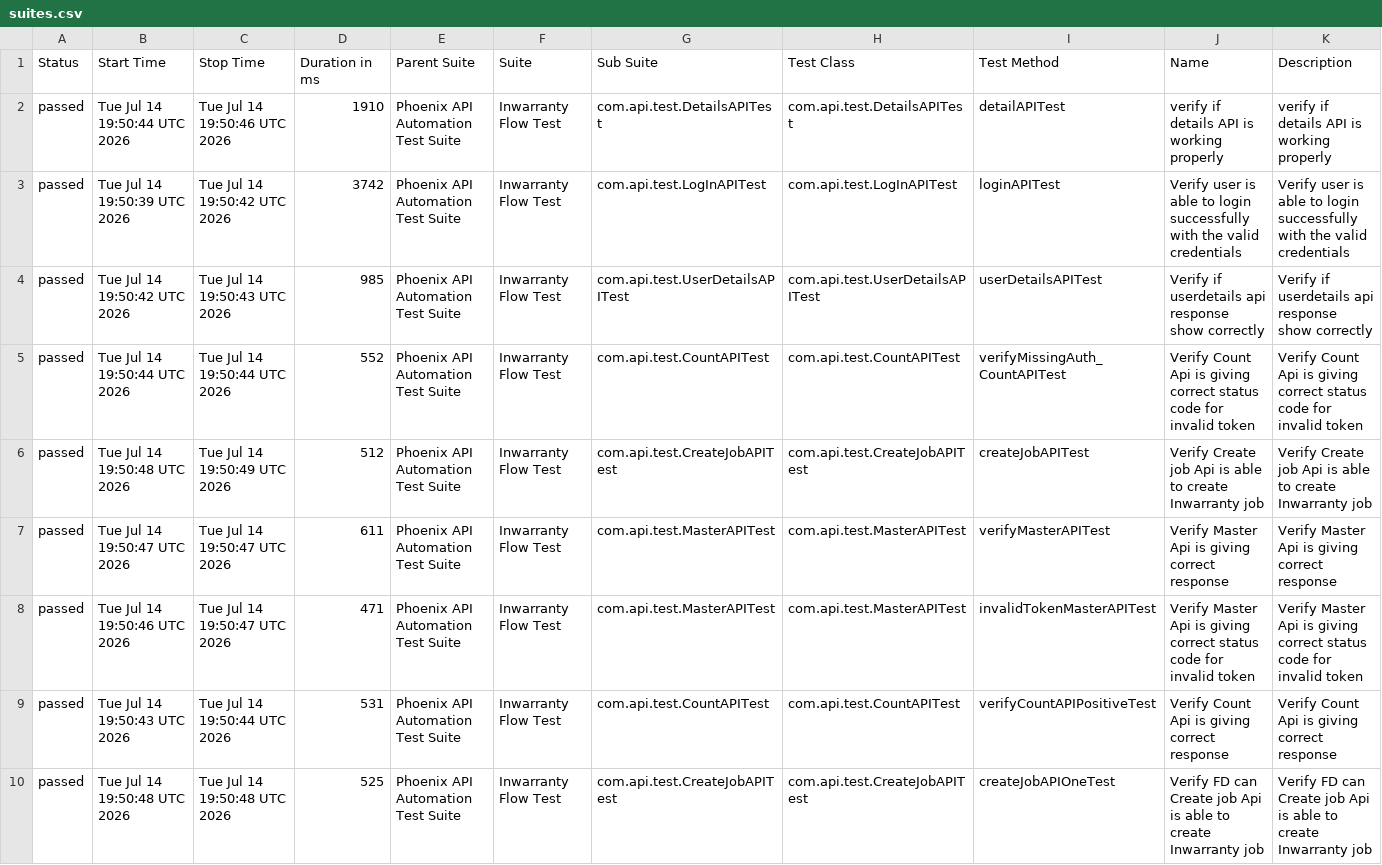
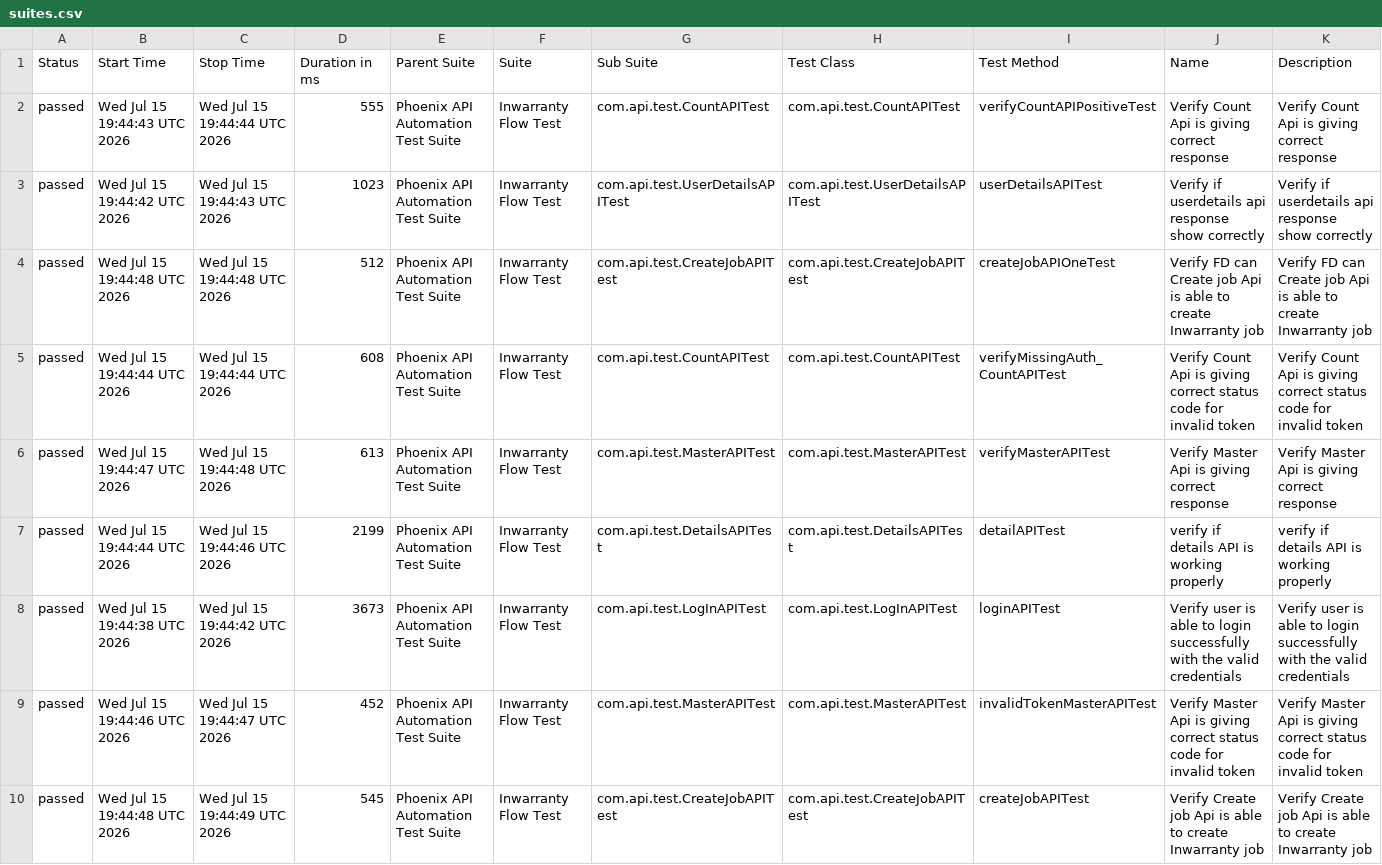
Before and after one commit to sailesh123kumar/PhoenixTestAutomationFramework, a CSV file: data/suites.csv, drawn as a sheet; removed rows and columns are numbered as before the commit, all else as after; the diff names each change by its address in the sheet, - before the commit and + after, or states it on an @@ line.

```diff
--- a/data/suites.csv
+++ b/data/suites.csv
-B2 (Start Time): Tue Jul 14 19:50:44 UTC 2026
+B2 (Start Time): Wed Jul 15 19:44:43 UTC 2026
-C2 (Stop Time): Tue Jul 14 19:50:46 UTC 2026
+C2 (Stop Time): Wed Jul 15 19:44:44 UTC 2026
-D2 (Duration in ms): 1910
+D2 (Duration in ms): 555
-G2 (Sub Suite): com.api.test.DetailsAPITest
+G2 (Sub Suite): com.api.test.CountAPITest
-H2 (Test Class): com.api.test.DetailsAPITest
+H2 (Test Class): com.api.test.CountAPITest
-I2 (Test Method): detailAPITest
+I2 (Test Method): verifyCountAPIPositiveTest
-J2 (Name): verify if details API is working properly
+J2 (Name): Verify Count Api is giving correct response
-K2 (Description): verify if details API is working properly
+K2 (Description): Verify Count Api is giving correct response
-row 3: passed | Tue Jul 14 19:50:39 UTC 2026 | Tue Jul 14 19:50:42 UTC 2026 | 3742 | Phoenix API Automation Test Suite | Inwarranty Flow Test | com.api.test.LogInAPITest | com.api.test.LogInAPITest | loginAPITest | Verify user is able to login successfully with the valid credentials | Verify user is able to login successfully with the valid credentials
-B3 (Start Time): Tue Jul 14 19:50:42 UTC 2026
+B3 (Start Time): Wed Jul 15 19:44:42 UTC 2026
-C3 (Stop Time): Tue Jul 14 19:50:43 UTC 2026
+C3 (Stop Time): Wed Jul 15 19:44:43 UTC 2026
-D3 (Duration in ms): 985
+D3 (Duration in ms): 1023
+row 4: passed | Wed Jul 15 19:44:48 UTC 2026 | Wed Jul 15 19:44:48 UTC 2026 | 512 | Phoenix API Automation Test Suite | Inwarranty Flow Test | com.api.test.CreateJobAPITest | com.api.test.CreateJobAPITest | createJobAPIOneTest | Verify FD can Create job Api is able to create Inwarranty job | Verify FD can Create job Api is able to create Inwarranty job
-B5 (Start Time): Tue Jul 14 19:50:44 UTC 2026
+B5 (Start Time): Wed Jul 15 19:44:44 UTC 2026
-C5 (Stop Time): Tue Jul 14 19:50:44 UTC 2026
+C5 (Stop Time): Wed Jul 15 19:44:44 UTC 2026
-D5 (Duration in ms): 552
+D5 (Duration in ms): 608
-row 6: passed | Tue Jul 14 19:50:48 UTC 2026 | Tue Jul 14 19:50:49 UTC 2026 | 512 | Phoenix API Automation Test Suite | Inwarranty Flow Test | com.api.test.CreateJobAPITest | com.api.test.CreateJobAPITest | createJobAPITest | Verify Create job Api is able to create Inwarranty job | Verify Create job Api is able to create Inwarranty job
-B6 (Start Time): Tue Jul 14 19:50:47 UTC 2026
+B6 (Start Time): Wed Jul 15 19:44:47 UTC 2026
-C6 (Stop Time): Tue Jul 14 19:50:47 UTC 2026
+C6 (Stop Time): Wed Jul 15 19:44:48 UTC 2026
-D6 (Duration in ms): 611
+D6 (Duration in ms): 613
+row 7: passed | Wed Jul 15 19:44:44 UTC 2026 | Wed Jul 15 19:44:46 UTC 2026 | 2199 | Phoenix API Automation Test Suite | Inwarranty Flow Test | com.api.test.DetailsAPITest | com.api.test.DetailsAPITest | detailAPITest | verify if details API is working properly | verify if details API is working properly
+row 8: passed | Wed Jul 15 19:44:38 UTC 2026 | Wed Jul 15 19:44:42 UTC 2026 | 3673 | Phoenix API Automation Test Suite | Inwarranty Flow Test | com.api.test.LogInAPITest | com.api.test.LogInAPITest | loginAPITest | Verify user is able to login successfully with the valid credentials | Verify user is able to login successfully with the valid credentials
-B9 (Start Time): Tue Jul 14 19:50:46 UTC 2026
+B9 (Start Time): Wed Jul 15 19:44:46 UTC 2026
-C9 (Stop Time): Tue Jul 14 19:50:47 UTC 2026
+C9 (Stop Time): Wed Jul 15 19:44:47 UTC 2026
-D9 (Duration in ms): 471
+D9 (Duration in ms): 452
-row 9: passed | Tue Jul 14 19:50:43 UTC 2026 | Tue Jul 14 19:50:44 UTC 2026 | 531 | Phoenix API Automation Test Suite | Inwarranty Flow Test | com.api.test.CountAPITest | com.api.test.CountAPITest | verifyCountAPIPositiveTest | Verify Count Api is giving correct response | Verify Count Api is giving correct response
-B10 (Start Time): Tue Jul 14 19:50:48 UTC 2026
+B10 (Start Time): Wed Jul 15 19:44:48 UTC 2026
-C10 (Stop Time): Tue Jul 14 19:50:48 UTC 2026
+C10 (Stop Time): Wed Jul 15 19:44:49 UTC 2026
-D10 (Duration in ms): 525
+D10 (Duration in ms): 545
-I10 (Test Method): createJobAPIOneTest
+I10 (Test Method): createJobAPITest
-J10 (Name): Verify FD can Create job…
+J10 (Name): Verify Create job…
-K10 (Description): Verify FD can Create job…
+K10 (Description): Verify Create job…
```
Also changed, not shown: data/behaviors.csv, 48 other files.
